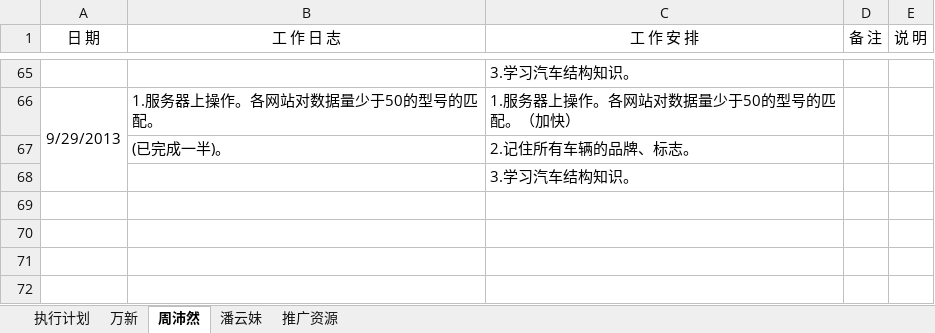
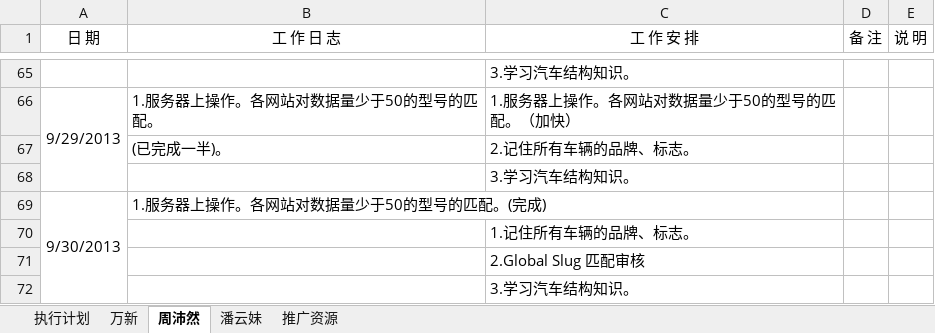
Before and after one commit to GPJxiaoshou/xiaoshou, an Excel workbook: 日志.xlsx, sheet 周沛然, drawn as a sheet; only a part is shown, gaps mark what is left out; values as stored, in another font and other column widths than the file's, no borders; the diff names each change by its address in the sheet, - before the commit and + after, or states it on an @@ line.

Commit message:
日志更新

```diff
--- a/日志.xlsx (sheet 周沛然)
+++ b/日志.xlsx (sheet 周沛然)
+row 69: 9/30/2013 | 1.服务器上操作。各网站对数据量少于50的型号的匹配。(完成)
+row 70:  |  | 1.记住所有车辆的品牌、标志。
+row 71:  |  | 2.Global Slug 匹配审核
+row 72:  |  | 3.学习汽车结构知识。
```
